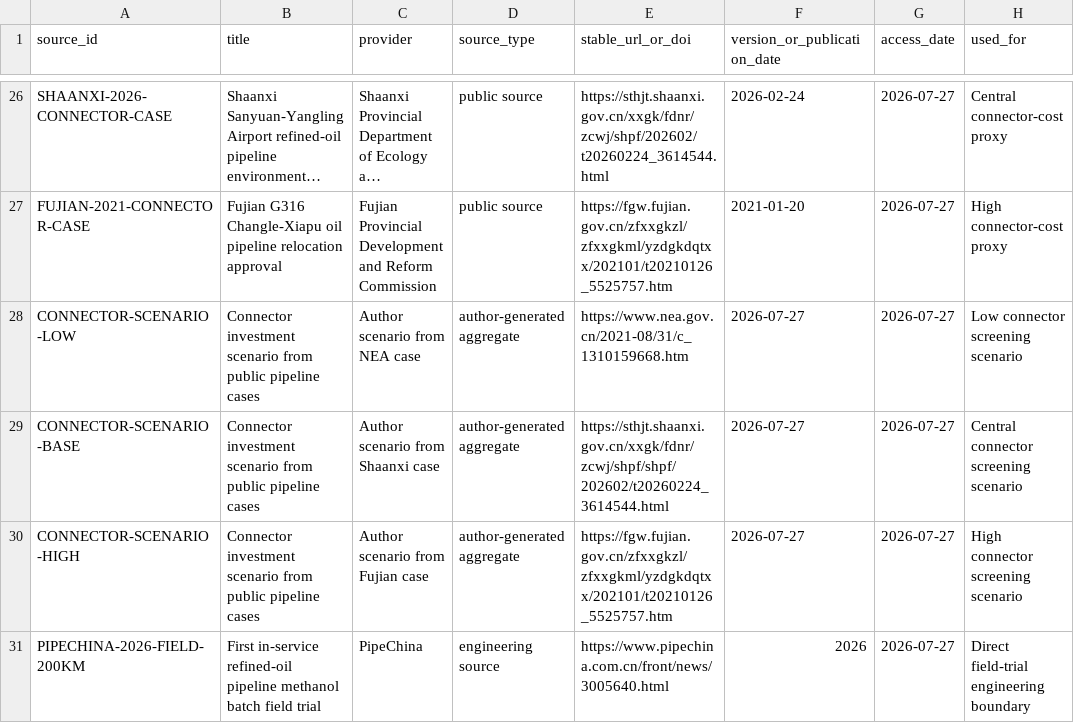
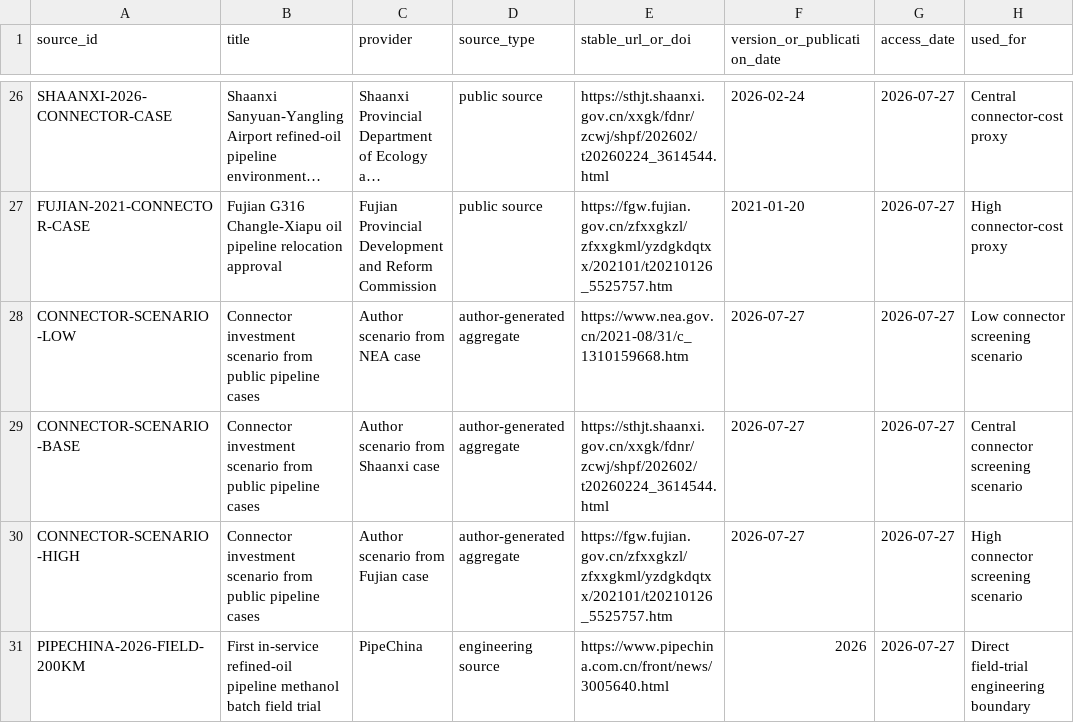
Before and after one commit to Chenzhongdaji/green-methanol-pipeline-reuse-public, a CSV file: data/public_sources.csv, drawn as a sheet; only a part is shown, gaps mark what is left out; long unchanged cells end in …; the diff names each change by its address in the sheet, - before the commit and + after, or states it on an @@ line.

```diff
--- a/data/public_sources.csv
+++ b/data/public_sources.csv
-E29 (stable_url_or_doi): https://sthjt.shaanxi.gov.cn/xxgk/fdnr/zcwj/shpf/shpf/202602/t20260224_3614544.html
+E29 (stable_url_or_doi): https://sthjt.shaanxi.gov.cn/xxgk/fdnr/zcwj/shpf/202602/t20260224_3614544.html
```
Also changed, not shown: 1 other file.
